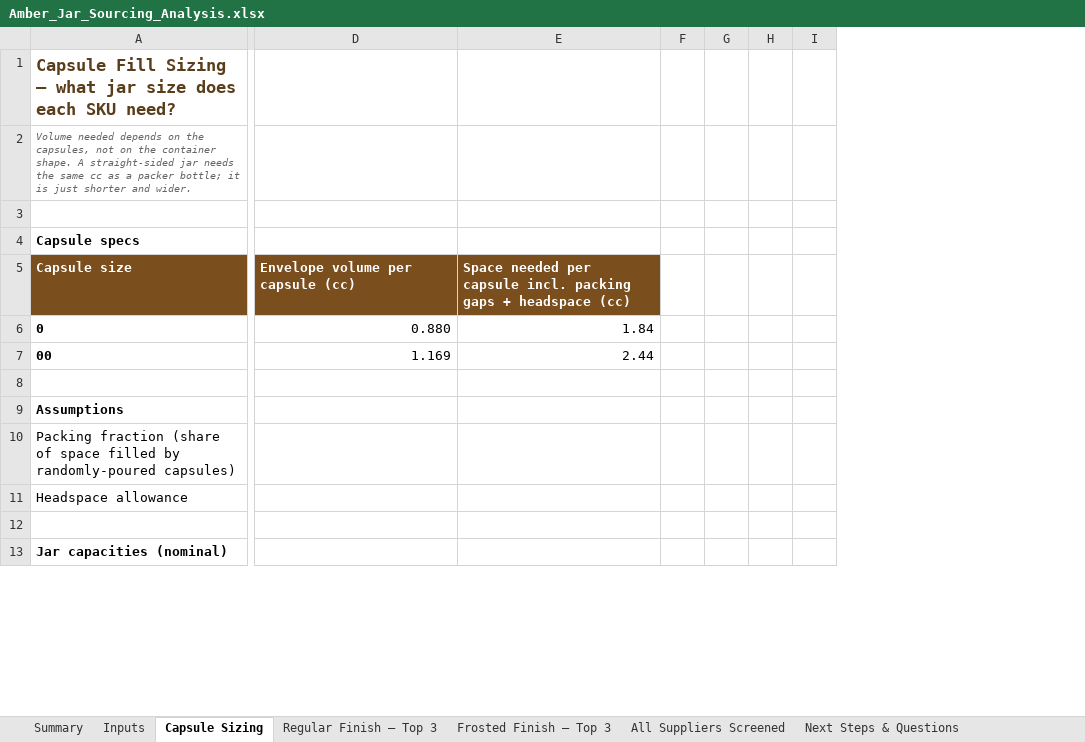
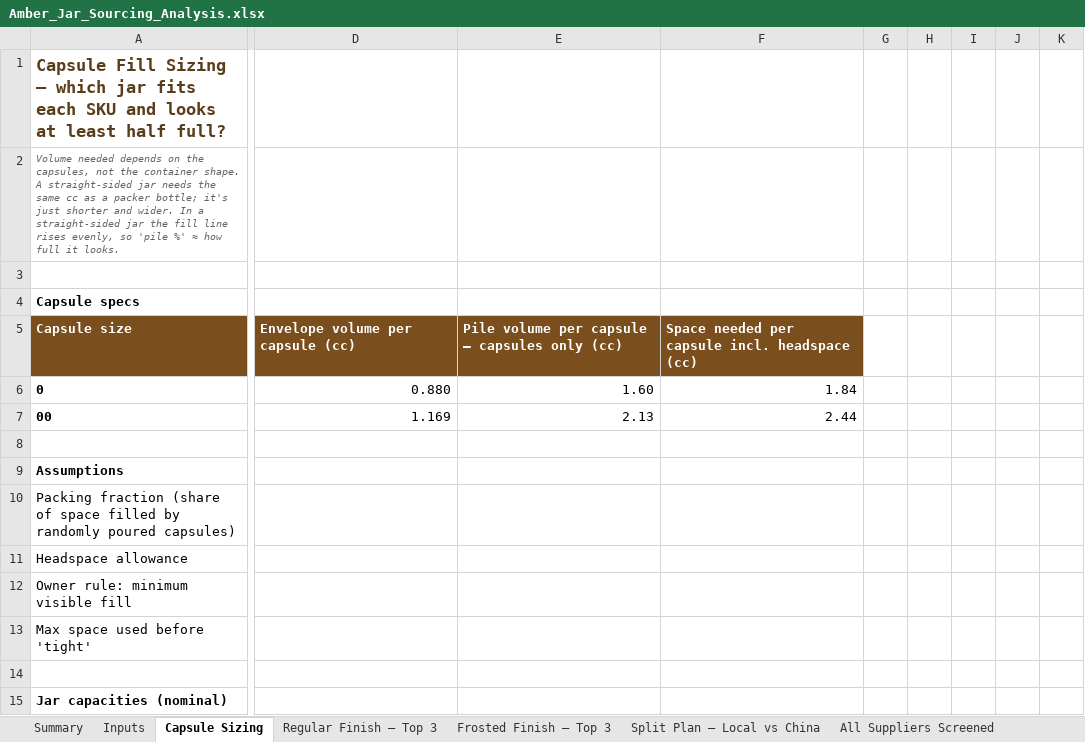
Before and after one commit to rachelkirby55-rgb/cocoon, an Excel workbook: procurement/Amber_Jar_Sourcing_Analysis.xlsx, sheet Capsule Sizing, drawn as a sheet; only a part is shown, gaps mark what is left out; values as stored, in another font and other column widths than the file's, no borders; conditional formats not drawn; removed rows and columns are numbered as before the commit, all else as after; rows hold the shown columns only; the diff covers the shown part only; the diff names each change by its address in the sheet, - before the commit and + after, or states it on an @@ line.

```diff
--- a/procurement/Amber_Jar_Sourcing_Analysis.xlsx (sheet Capsule Sizing)
+++ b/procurement/Amber_Jar_Sourcing_Analysis.xlsx (sheet Capsule Sizing)
+sheet tab: Split Plan – Local vs China
+column D, rows 5-7: Envelope volume per capsule (cc) | 0.880 | 1.169
-column E, rows 5-7: Space needed per capsule incl. packing gaps + headspace (cc) | 1.84 | 2.44
-column F, empty
-column G, empty
-column H, empty
-column I, empty
+column F, rows 5-7: Space needed per capsule incl. headspace (cc) | 1.84 | 2.44
+column G, empty
+column H, empty
+column I, empty
+column J, empty
+column K, empty
-A1: …Sizing – what jar size does each SKU need?
+A1: …Sizing – which jar fits each SKU and looks at least half full?
-A2: …capsules, not on the container shape. A straight-sided jar needs the same cc as a packer bottle; it is just shorter and wider.
+A2: …capsules, not the container shape. A straight-sided jar needs the same cc as a packer bottle; it's just shorter and wider. In a straight-sided jar the fill line rises evenly, so 'pile %' ≈ how full it looks.
-E5: Envelope volume per capsule (cc)
+E5: Pile volume per capsule – capsules only (cc)
-E6: 0.880
+E6: 1.60
-E7: 1.169
+E7: 2.13
-A10: …filled by randomly-poured capsules)
+A10: …filled by randomly poured capsules)
+row 12: Owner rule: minimum visible fill
+row 13: Max space used before 'tight'
```
Also changed, not shown: 10 added rows and 15 edited cells elsewhere in this sheet, sheet Frosted Finish – Top 3, sheet Summary, sheet Regular Finish – Top 3, sheet All Suppliers Screened, sheet Inputs, sheet Next Steps & Questions, formulas that keep their value, 1 other file.
